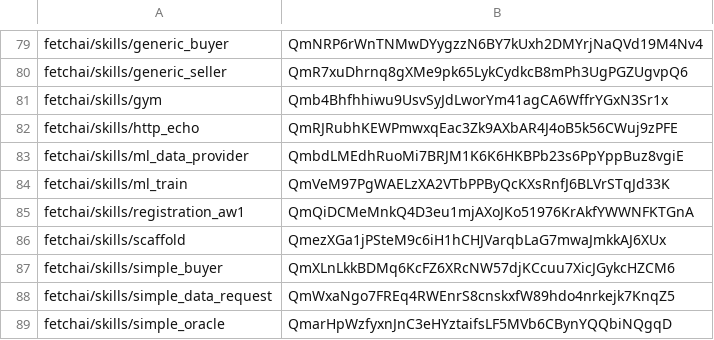
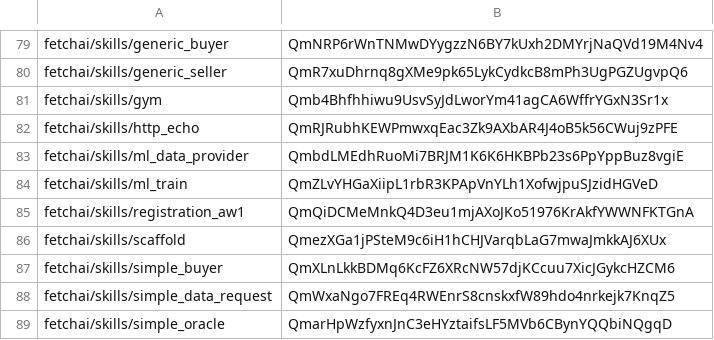
Before and after one commit to legendarydeveloper919/agents-aea, a CSV file: packages/hashes.csv, drawn as a sheet; only a part is shown, gaps mark what is left out.

```diff
--- a/packages/hashes.csv
+++ b/packages/hashes.csv
@@ -83,3 +83,3 @@ fetchai/skills/http_echo,QmRJRubhKEWPmwxqEac3Zk9AXbAR4J4oB5k56CWuj9zPFE
 fetchai/skills/ml_data_provider,QmbdLMEdhRuoMi7BRJM1K6K6HKBPb23s6PpYppBuz8vgiE
-fetchai/skills/ml_train,QmVeM97PgWAELzXA2VTbPPByQcKXsRnfJ6BLVrSTqJd33K
+fetchai/skills/ml_train,QmZLvYHGaXiipL1rbR3KPApVnYLh1XofwjpuSJzidHGVeD
 fetchai/skills/registration_aw1,QmQiDCMeMnkQ4D3eu1mjAXoJKo51976KrAkfYWWNFKTGnA
```
Also changed, not shown: 2 other files.
